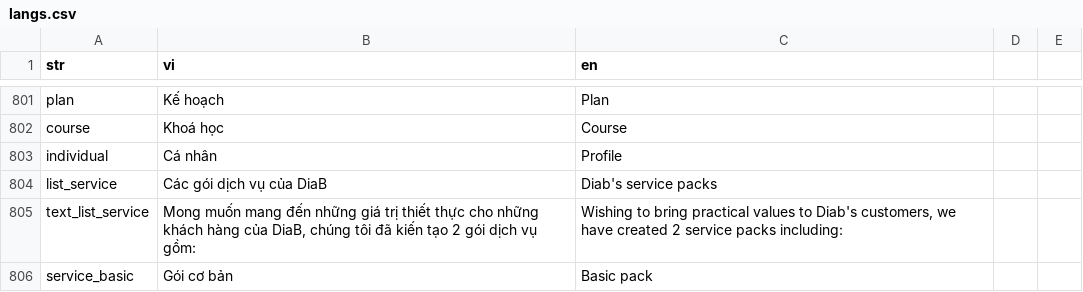
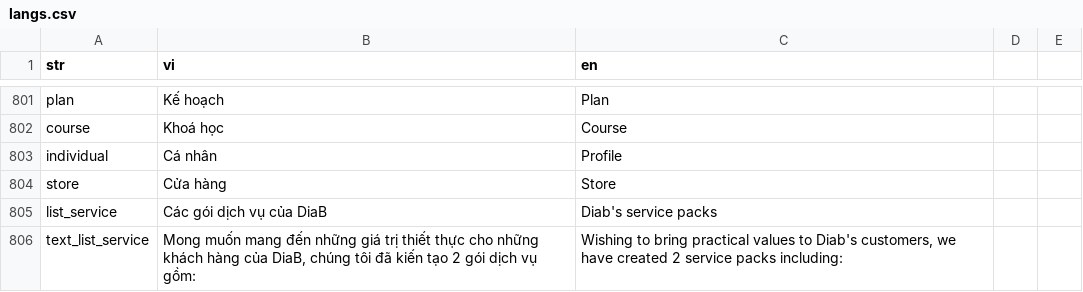
Before and after one commit to diab-machine-2/diab-flutter-mobile, a CSV file: lib/res/translations/langs.csv, drawn as a sheet; only a part is shown, gaps mark what is left out; the shorter side is filled out with more unchanged rows; the diff names each change by its address in the sheet, - before the commit and + after, or states it on an @@ line.

```diff
--- a/lib/res/translations/langs.csv
+++ b/lib/res/translations/langs.csv
+row 804: store | Cửa hàng | Store
```
Also changed, not shown: 45 other files.
